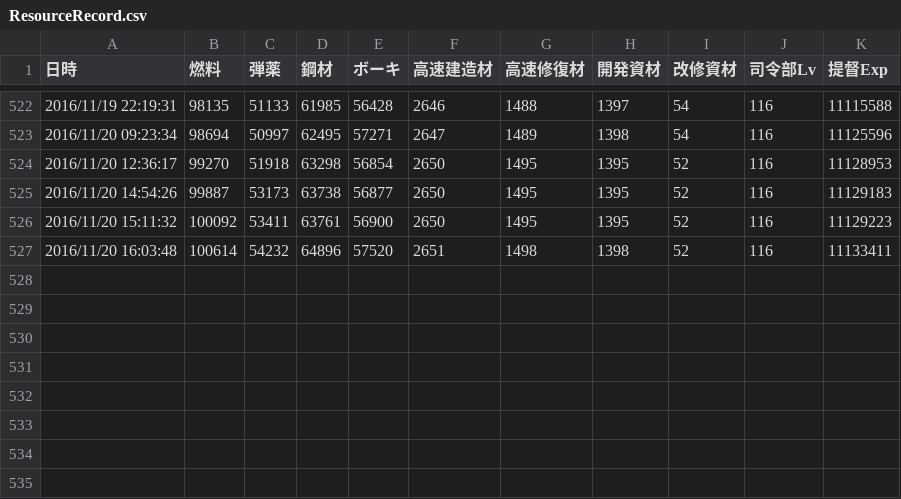
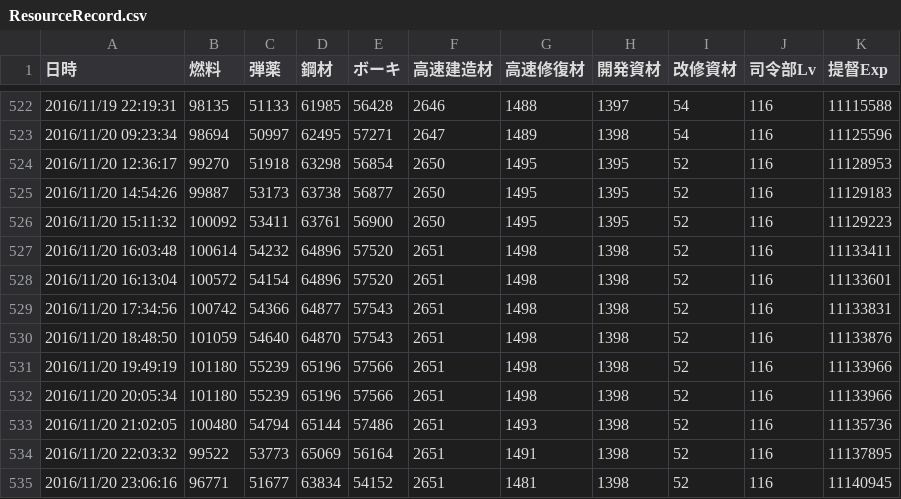
Before and after one commit to MaChenhao/ElectronicObserver.exe, a CSV file: Record/ResourceRecord.csv, drawn as a sheet; only a part is shown, gaps mark what is left out; the diff names each change by its address in the sheet, - before the commit and + after, or states it on an @@ line.

```diff
--- a/Record/ResourceRecord.csv
+++ b/Record/ResourceRecord.csv
+row 528: 2016/11/20 16:13:04 | 100572 | 54154 | 64896 | 57520 | 2651 | 1498 | 1398 | 52 | 116 | 11133601
+row 529: 2016/11/20 17:34:56 | 100742 | 54366 | 64877 | 57543 | 2651 | 1498 | 1398 | 52 | 116 | 11133831
+row 530: 2016/11/20 18:48:50 | 101059 | 54640 | 64870 | 57543 | 2651 | 1498 | 1398 | 52 | 116 | 11133876
+row 531: 2016/11/20 19:49:19 | 101180 | 55239 | 65196 | 57566 | 2651 | 1498 | 1398 | 52 | 116 | 11133966
+row 532: 2016/11/20 20:05:34 | 101180 | 55239 | 65196 | 57566 | 2651 | 1498 | 1398 | 52 | 116 | 11133966
+row 533: 2016/11/20 21:02:05 | 100480 | 54794 | 65144 | 57486 | 2651 | 1493 | 1398 | 52 | 116 | 11135736
+row 534: 2016/11/20 22:03:32 | 99522 | 53773 | 65069 | 56164 | 2651 | 1491 | 1398 | 52 | 116 | 11137895
+row 535: 2016/11/20 23:06:16 | 96771 | 51677 | 63834 | 54152 | 2651 | 1481 | 1398 | 52 | 116 | 11140945
```
Also changed, not shown: Record/EnemyFleetRecord.csv, 6 other files.
